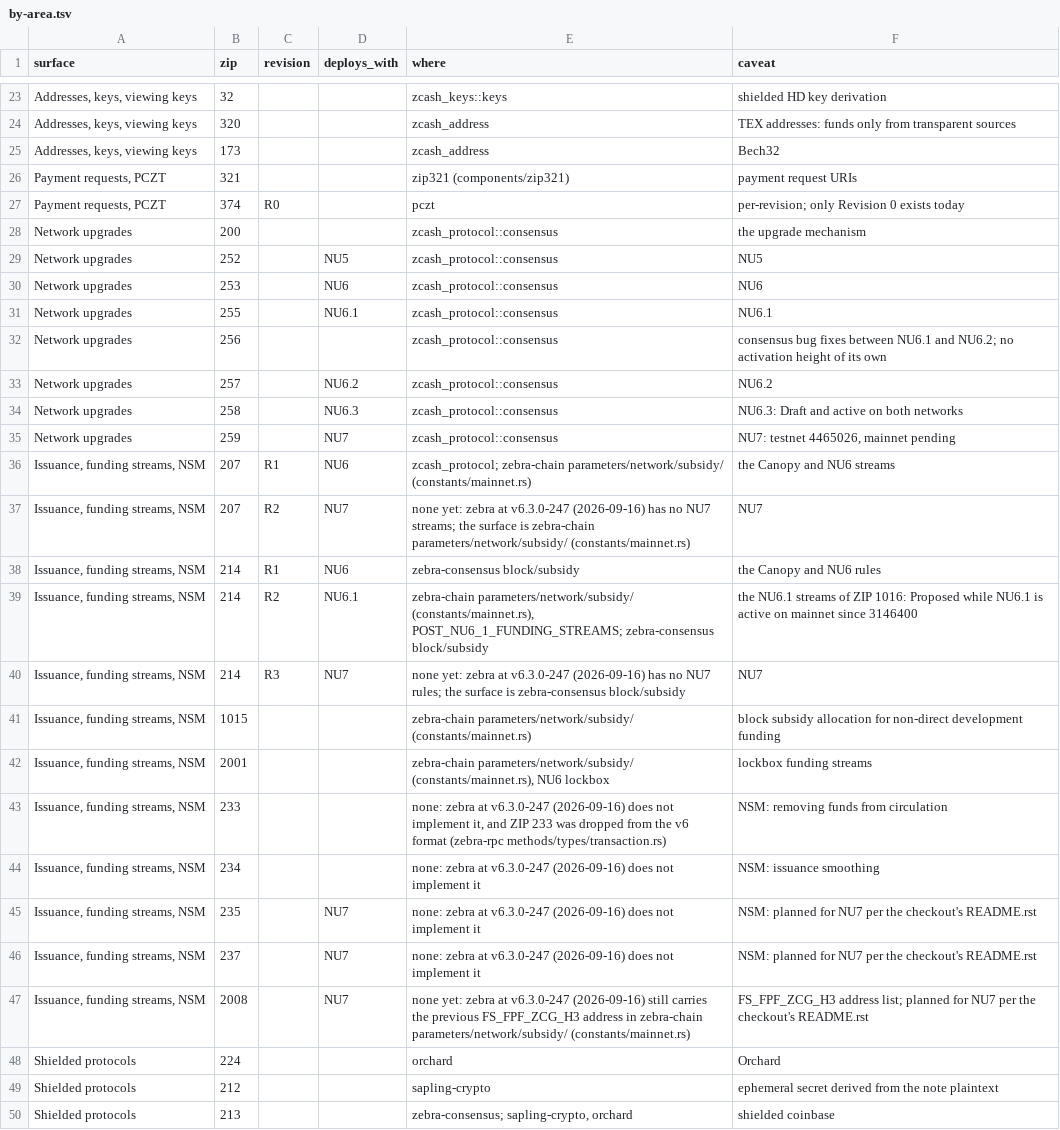
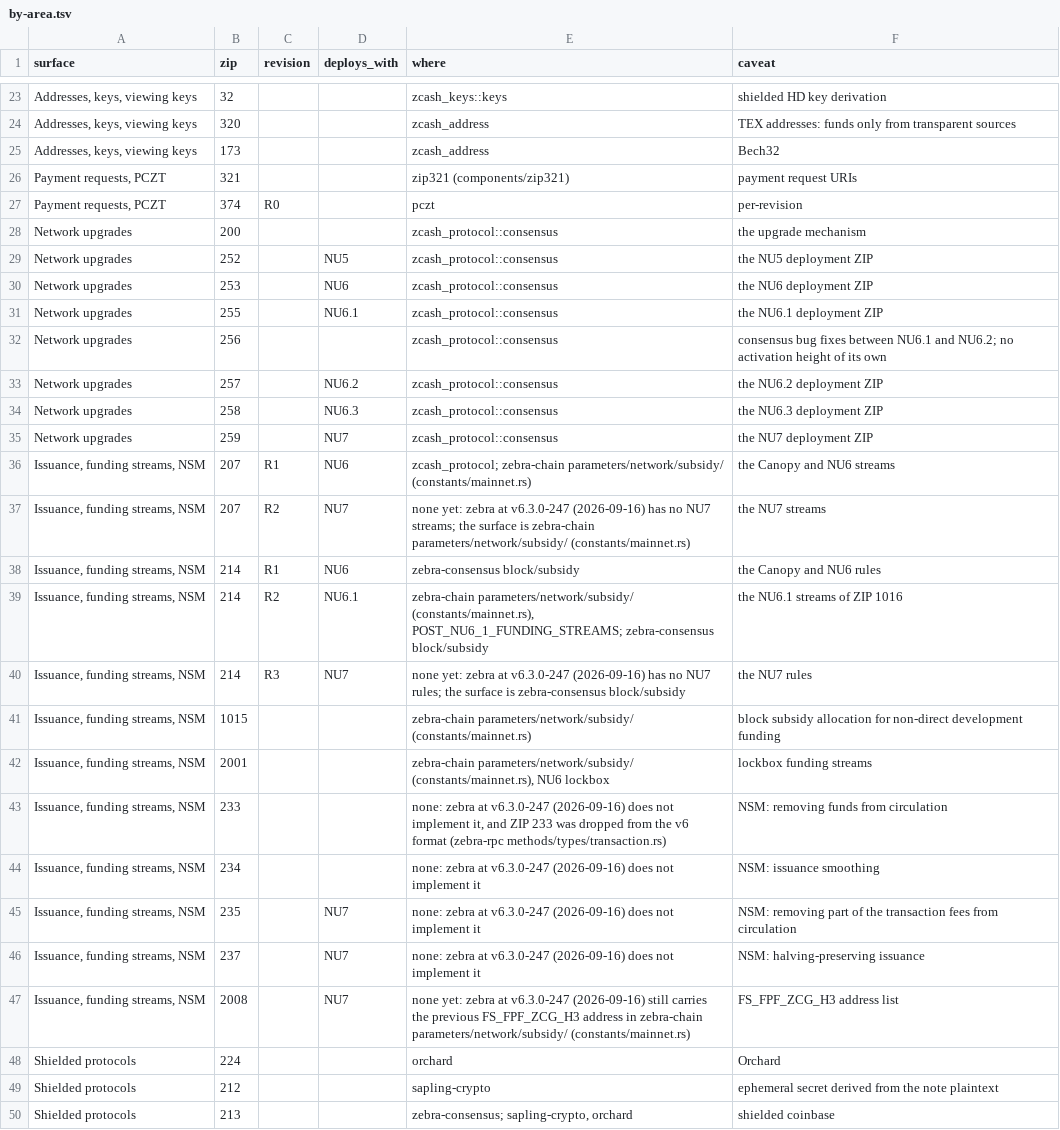
Before and after one commit to jpgonzalezra/zipcompass, a TSV file: skills/zips/references/by-area.tsv, drawn as a sheet; only a part is shown, gaps mark what is left out; the diff covers the shown part only.

```diff
--- a/skills/zips/references/by-area.tsv
+++ b/skills/zips/references/by-area.tsv
@@ -26,16 +26,16 @@ Addresses, keys, viewing keys	173			zcash_address	Bech32
 Payment requests, PCZT	321			zip321 (components/zip321)	payment request URIs
-Payment requests, PCZT	374	R0		pczt	per-revision; only Revision 0 exists today
+Payment requests, PCZT	374	R0		pczt	per-revision
 Network upgrades	200			zcash_protocol::consensus	the upgrade mechanism
-Network upgrades	252		NU5	zcash_protocol::consensus	NU5
-Network upgrades	253		NU6	zcash_protocol::consensus	NU6
-Network upgrades	255		NU6.1	zcash_protocol::consensus	NU6.1
+Network upgrades	252		NU5	zcash_protocol::consensus	the NU5 deployment ZIP
+Network upgrades	253		NU6	zcash_protocol::consensus	the NU6 deployment ZIP
+Network upgrades	255		NU6.1	zcash_protocol::consensus	the NU6.1 deployment ZIP
 Network upgrades	256			zcash_protocol::consensus	consensus bug fixes between NU6.1 and NU6.2; no activation height of its own
-Network upgrades	257		NU6.2	zcash_protocol::consensus	NU6.2
-Network upgrades	258		NU6.3	zcash_protocol::consensus	NU6.3: Draft and active on both networks
-Network upgrades	259		NU7	zcash_protocol::consensus	NU7: testnet 4465026, mainnet pending
+Network upgrades	257		NU6.2	zcash_protocol::consensus	the NU6.2 deployment ZIP
+Network upgrades	258		NU6.3	zcash_protocol::consensus	the NU6.3 deployment ZIP
+Network upgrades	259		NU7	zcash_protocol::consensus	the NU7 deployment ZIP
 Issuance, funding streams, NSM	207	R1	NU6	zcash_protocol; zebra-chain parameters/network/subsidy/ (constants/mainnet.rs)	the Canopy and NU6 streams
-Issuance, funding streams, NSM	207	R2	NU7	none yet: zebra at v6.3.0-247 (2026-09-16) has no NU7 streams; the surface is zebra-chain parameters/network/subsidy/ (constants/mainnet.rs)	NU7
+Issuance, funding streams, NSM	207	R2	NU7	none yet: zebra at v6.3.0-247 (2026-09-16) has no NU7 streams; the surface is zebra-chain parameters/network/subsidy/ (constants/mainnet.rs)	the NU7 streams
 Issuance, funding streams, NSM	214	R1	NU6	zebra-consensus block/subsidy	the Canopy and NU6 rules
-Issuance, funding streams, NSM	214	R2	NU6.1	zebra-chain parameters/network/subsidy/ (constants/mainnet.rs), POST_NU6_1_FUNDING_STREAMS; zebra-consensus block/subsidy	the NU6.1 streams of ZIP 1016: Proposed while NU6.1 is active on mainnet since 3146400
-Issuance, funding streams, NSM	214	R3	NU7	none yet: zebra at v6.3.0-247 (2026-09-16) has no NU7 rules; the surface is zebra-consensus block/subsidy	NU7
+Issuance, funding streams, NSM	214	R2	NU6.1	zebra-chain parameters/network/subsidy/ (constants/mainnet.rs), POST_NU6_1_FUNDING_STREAMS; zebra-consensus block/subsidy	the NU6.1 streams of ZIP 1016
+Issuance, funding streams, NSM	214	R3	NU7	none yet: zebra at v6.3.0-247 (2026-09-16) has no NU7 rules; the surface is zebra-consensus block/subsidy	the NU7 rules
 Issuance, funding streams, NSM	1015			zebra-chain parameters/network/subsidy/ (constants/mainnet.rs)	block subsidy allocation for non-direct development funding
@@ -44,5 +44,5 @@ Issuance, funding streams, NSM	233			none: zebra at v6.3.0-247 (2026-09-16) does
 Issuance, funding streams, NSM	234			none: zebra at v6.3.0-247 (2026-09-16) does not implement it	NSM: issuance smoothing
-Issuance, funding streams, NSM	235		NU7	none: zebra at v6.3.0-247 (2026-09-16) does not implement it	NSM: planned for NU7 per the checkout's README.rst
-Issuance, funding streams, NSM	237		NU7	none: zebra at v6.3.0-247 (2026-09-16) does not implement it	NSM: planned for NU7 per the checkout's README.rst
-Issuance, funding streams, NSM	2008		NU7	none yet: zebra at v6.3.0-247 (2026-09-16) still carries the previous FS_FPF_ZCG_H3 address in zebra-chain parameters/network/subsidy/ (constants/mainnet.rs)	FS_FPF_ZCG_H3 address list; planned for NU7 per the checkout's README.rst
+Issuance, funding streams, NSM	235		NU7	none: zebra at v6.3.0-247 (2026-09-16) does not implement it	NSM: removing part of the transaction fees from circulation
+Issuance, funding streams, NSM	237		NU7	none: zebra at v6.3.0-247 (2026-09-16) does not implement it	NSM: halving-preserving issuance
+Issuance, funding streams, NSM	2008		NU7	none yet: zebra at v6.3.0-247 (2026-09-16) still carries the previous FS_FPF_ZCG_H3 address in zebra-chain parameters/network/subsidy/ (constants/mainnet.rs)	FS_FPF_ZCG_H3 address list
 Shielded protocols	224			orchard	Orchard
```
Also changed, not shown: 6 edited cells elsewhere in this file, skills/zips/references/spec-anchors.tsv, 4 other files.
